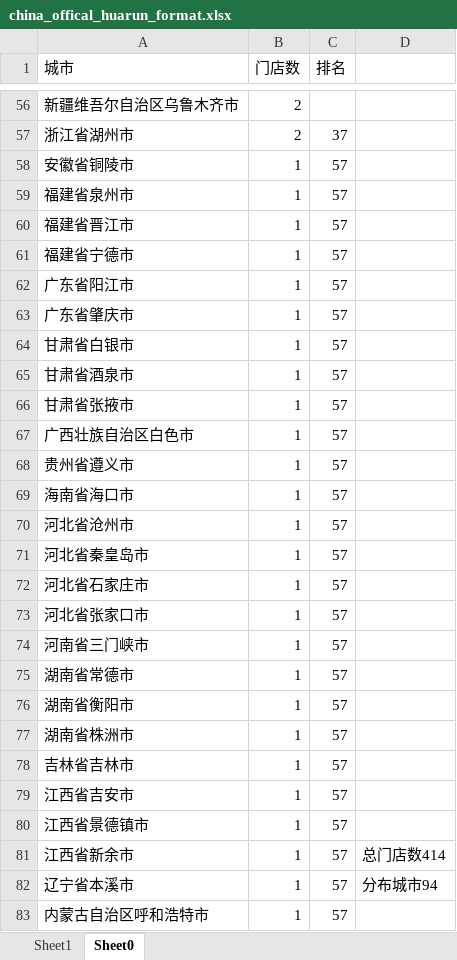
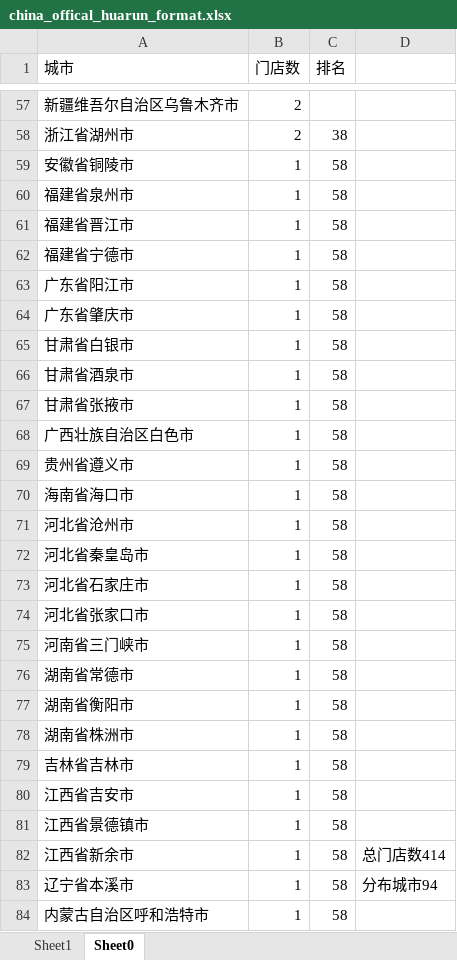
Before and after one commit to grb2015/python_spider, an Excel workbook: grb_map/2_supermarket_map/supermarket-crawler/static_analysis/china_offical_huarun_format.xlsx, sheet Sheet0, drawn as a sheet; only a part is shown, gaps mark what is left out; values as stored, in another font and other column widths than the file's, no borders; conditional formats not drawn; addresses are those after the commit; the diff covers the shown part only; the diff names each change by its address in the sheet, - before the commit and + after, or states it on an @@ line.

```diff
--- a/grb_map/2_supermarket_map/supermarket-crawler/static_analysis/china_offical_huarun_format.xlsx (sheet Sheet0)
+++ b/grb_map/2_supermarket_map/supermarket-crawler/static_analysis/china_offical_huarun_format.xlsx (sheet Sheet0)
-C58 (排名): 37
+C58 (排名): 38
-C59:C84 (排名): 57
+C59:C84 (排名): 58
```
Also changed, not shown: 1 added row and 63 edited cells elsewhere in this sheet, formulas that keep their value.
